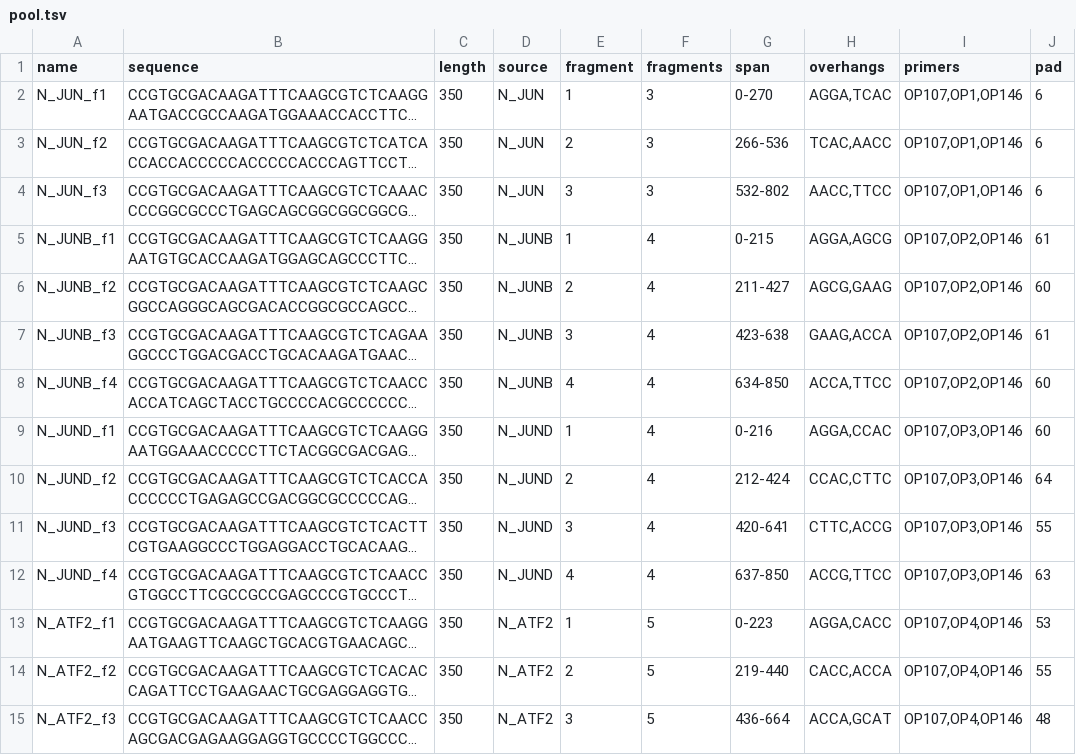
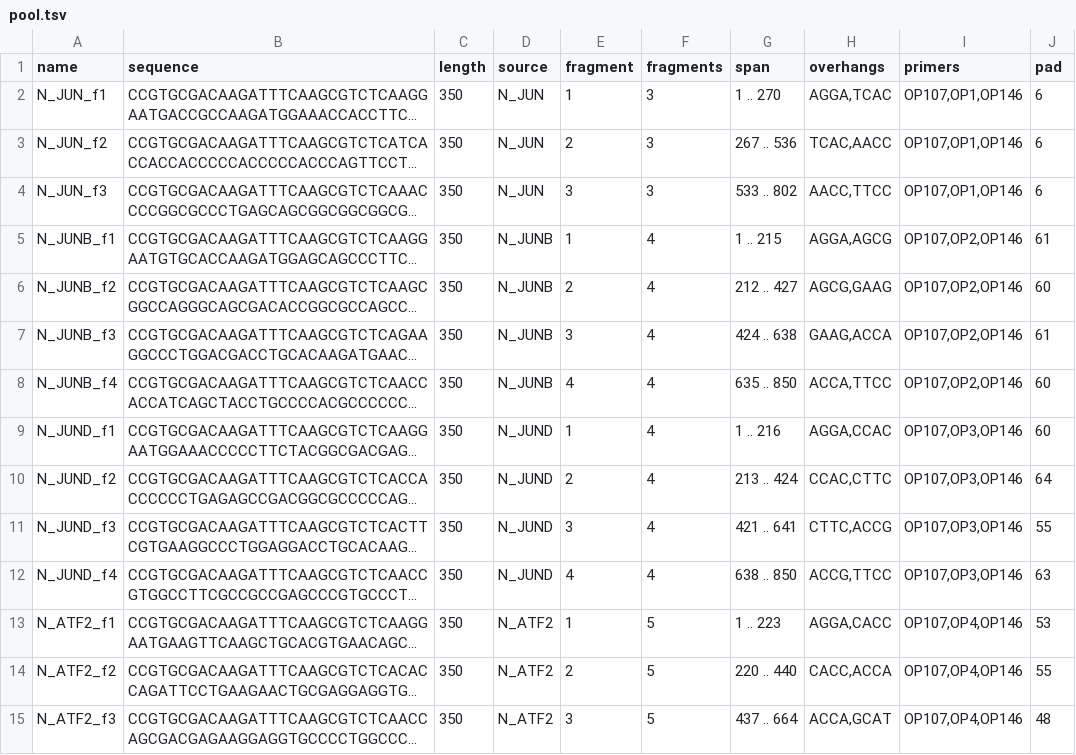
Before and after one commit to liuhlab/liulab-mbio, a TSV file: docs/examples/ap1-library/pool.tsv, drawn as a sheet; only a part is shown; long unchanged cells end in …; the diff covers the shown part only; the diff names each change by its address in the sheet, - before the commit and + after, or states it on an @@ line.

```diff
--- a/docs/examples/ap1-library/pool.tsv
+++ b/docs/examples/ap1-library/pool.tsv
-G2 (span): 0-270
+G2 (span): 1 .. 270
-G3 (span): 266-536
+G3 (span): 267 .. 536
-G4 (span): 532-802
+G4 (span): 533 .. 802
-G5 (span): 0-215
+G5 (span): 1 .. 215
-G6 (span): 211-427
+G6 (span): 212 .. 427
-G7 (span): 423-638
+G7 (span): 424 .. 638
-G8 (span): 634-850
+G8 (span): 635 .. 850
-G9 (span): 0-216
+G9 (span): 1 .. 216
-G10 (span): 212-424
+G10 (span): 213 .. 424
-G11 (span): 420-641
+G11 (span): 421 .. 641
-G12 (span): 637-850
+G12 (span): 638 .. 850
-G13 (span): 0-223
+G13 (span): 1 .. 223
-G14 (span): 219-440
+G14 (span): 220 .. 440
-G15 (span): 436-664
+G15 (span): 437 .. 664
```
Also changed, not shown: 117 edited cells elsewhere in this file, 1 other file.
